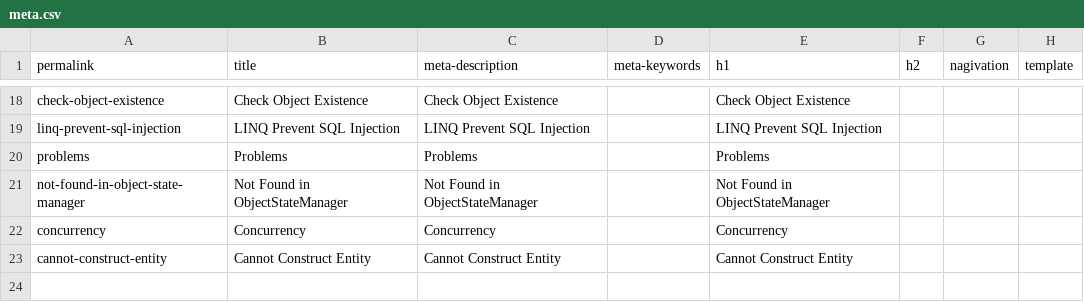
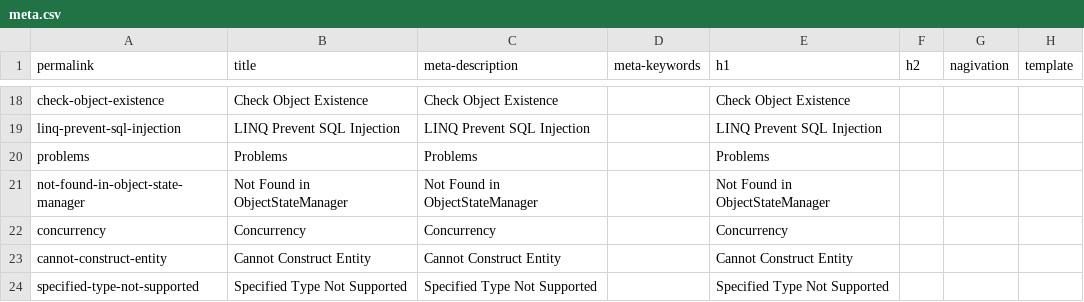
Before and after one commit to zzzprojects/EntityFramework-FAQ, a CSV file: docs/_data/meta.csv, drawn as a sheet; only a part is shown, gaps mark what is left out; the diff names each change by its address in the sheet, - before the commit and + after, or states it on an @@ line.

Commit message:
Added Specified Type Not Supported article

```diff
--- a/docs/_data/meta.csv
+++ b/docs/_data/meta.csv
+row 24: specified-type-not-supported | Specified Type Not Supported | Specified Type Not Supported |  | Specified Type Not Supported
```
Also changed, not shown: 3 other files.
